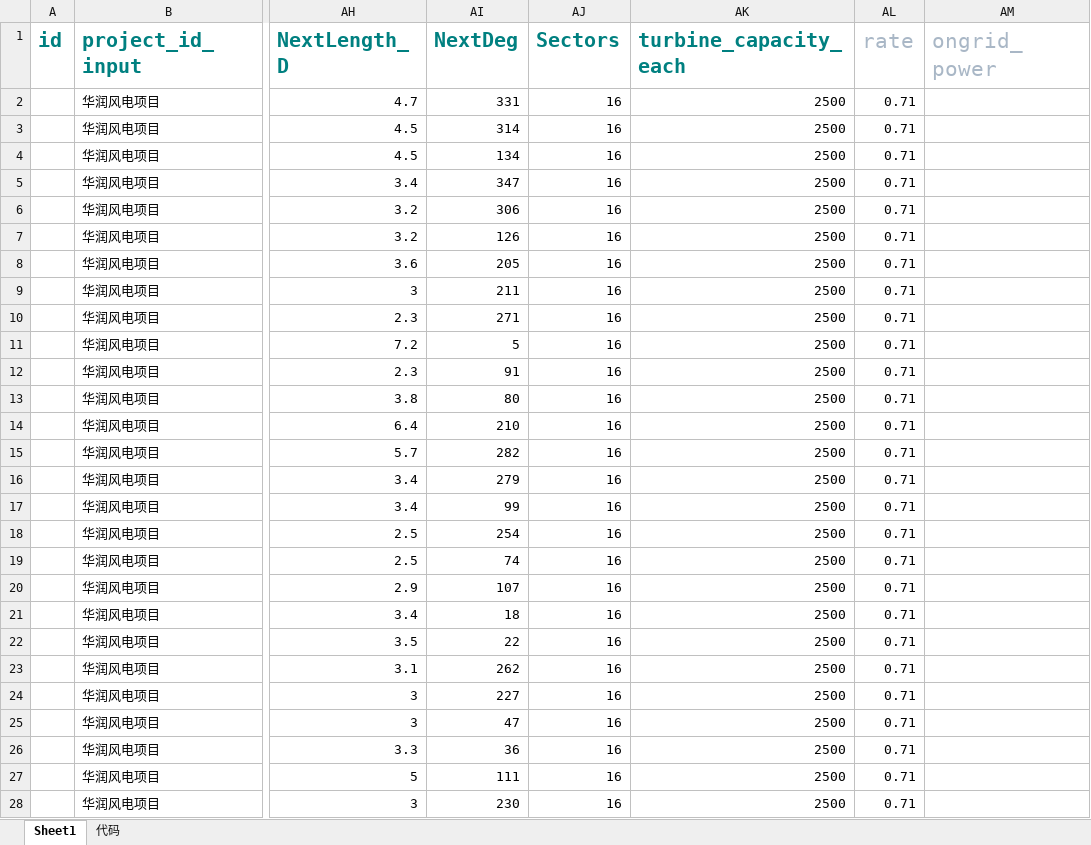
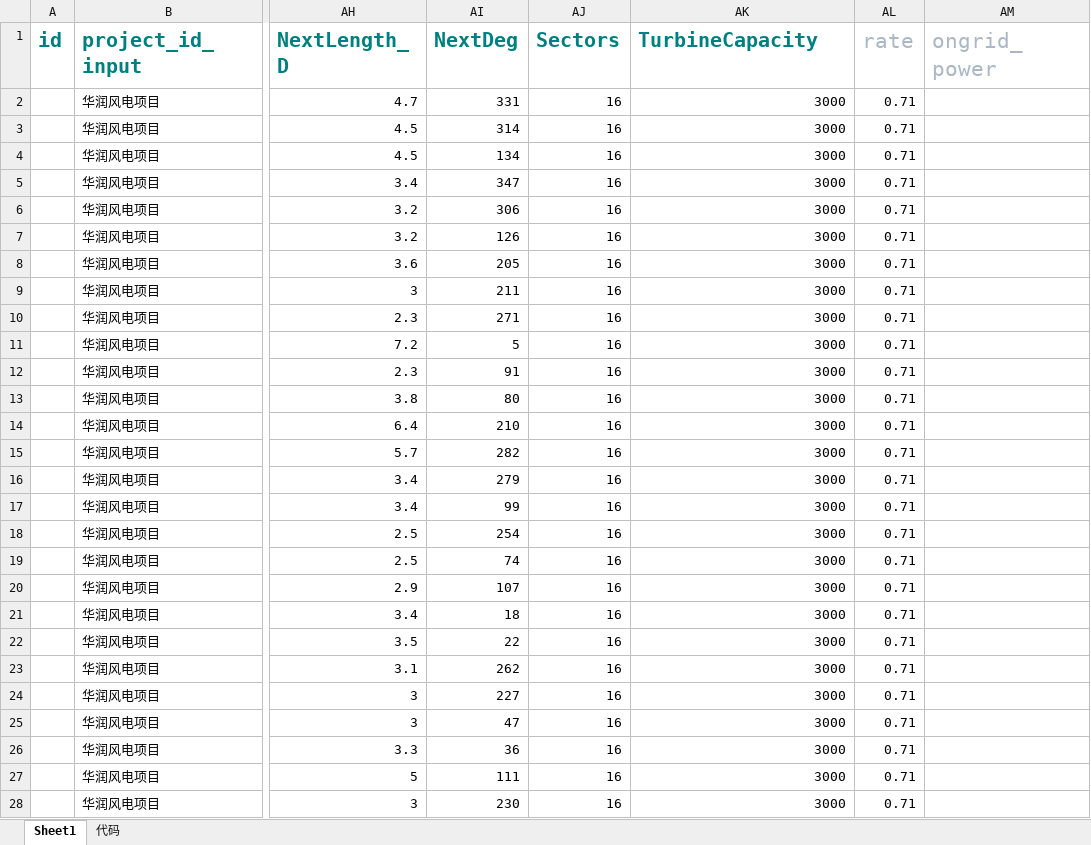
Before and after one commit to jamp78/auto_word, an Excel workbook: demo/导表/windres2.xlsx, sheet Sheet1, drawn as a sheet; only a part is shown, gaps mark what is left out; values as stored, in another font and other column widths than the file's, no borders; the diff covers the shown part only; the diff names each change by its address in the sheet, - before the commit and + after, or states it on an @@ line.

```diff
--- a/demo/导表/windres2.xlsx (sheet Sheet1)
+++ b/demo/导表/windres2.xlsx (sheet Sheet1)
-AK1: turbine_capacity_each
+AK1: TurbineCapacity
-AK2:AK28 (TurbineCapacity): 2500
+AK2:AK28 (TurbineCapacity): 3000
```
Also changed, not shown: 7 removed rows and 6 edited cells elsewhere in this sheet, demo/加载数据库/风能/windres.xlsx, demo/加载数据库/风能/windres2.xlsx, 11 other files.
